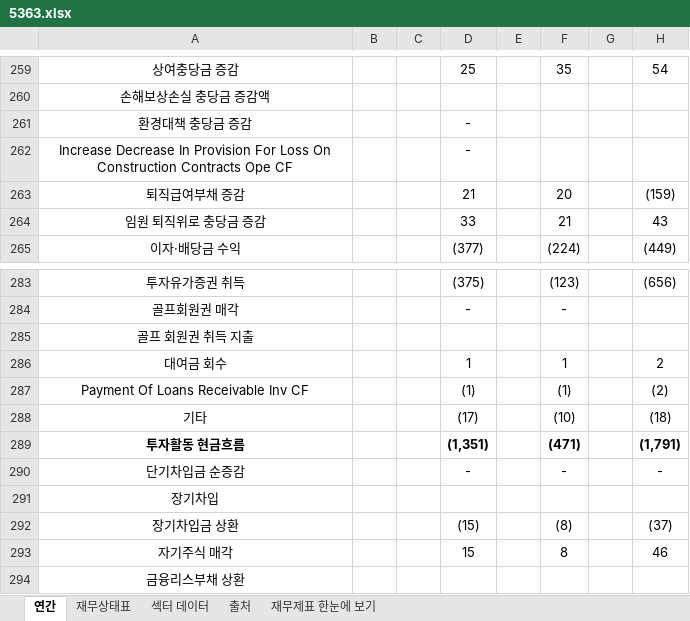
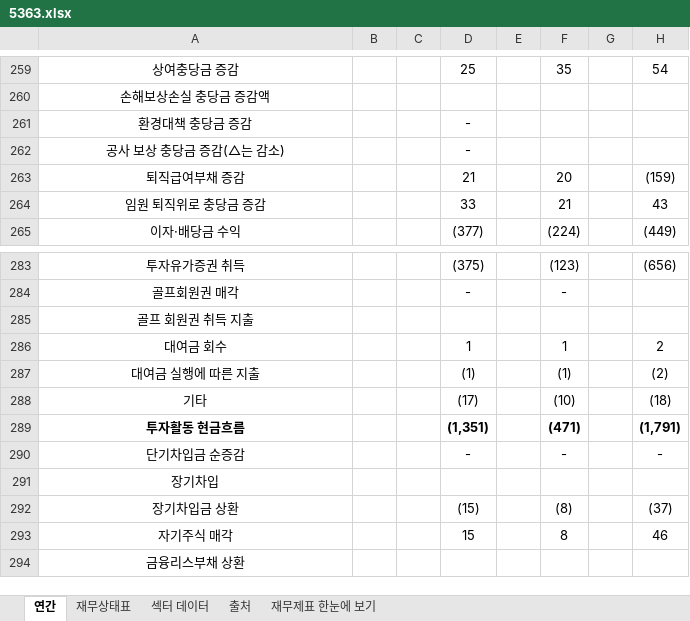
Before and after one commit to minwook1011/earnings-screener, an Excel workbook: docs/data/jp/xlsx/5363.xlsx, sheet 연간, drawn as a sheet; only a part is shown, gaps mark what is left out; values as stored, in another font and other column widths than the file's, no borders; the diff names each change by its address in the sheet, - before the commit and + after, or states it on an @@ line.

```diff
--- a/docs/data/jp/xlsx/5363.xlsx (sheet 연간)
+++ b/docs/data/jp/xlsx/5363.xlsx (sheet 연간)
-A262: Increase Decrease In Provision For Loss On Construction Contracts Ope CF
+A262: 공사 보상 충당금 증감(△는 감소)
-A287: Payment Of Loans Receivable Inv CF
+A287: 대여금 실행에 따른 지출
```
Also changed, not shown: sheet 재무상태표, 9 other files.
